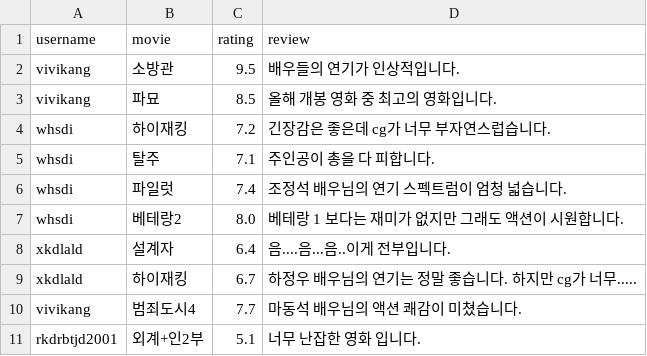
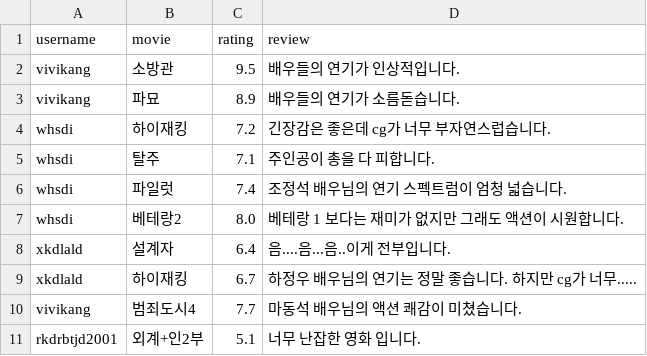
Before and after one commit to rkdrbtjd/movie_site, a CSV file: movie_ratings.csv, drawn as a sheet.

Commit message:
Update movie_ratings.csv

```diff
--- a/movie_ratings.csv
+++ b/movie_ratings.csv
@@ -2,3 +2,3 @@ username,movie,rating,review
 vivikang,소방관,9.5,배우들의 연기가 인상적입니다.
-vivikang,파묘,8.5,올해 개봉 영화 중 최고의 영화입니다.
+vivikang,파묘,8.9,배우들의 연기가 소름돋습니다.
 whsdi,하이재킹,7.2,긴장감은 좋은데 cg가 너무 부자연스럽습니다.
```
